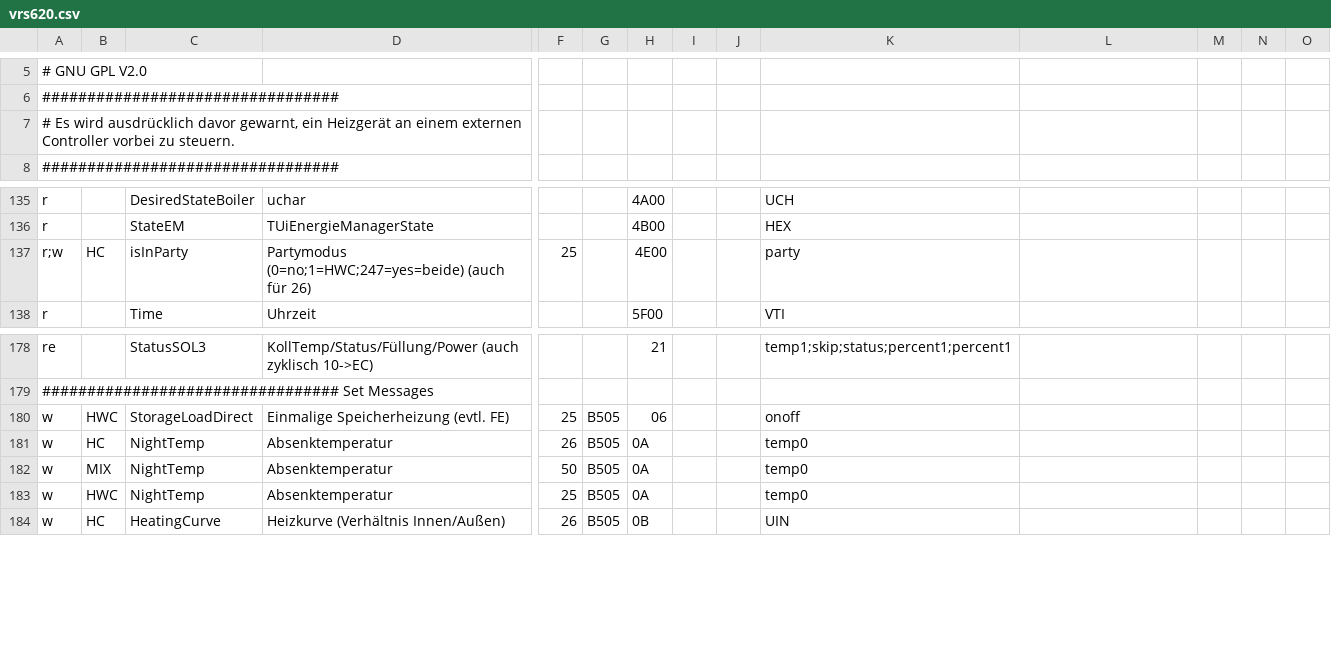
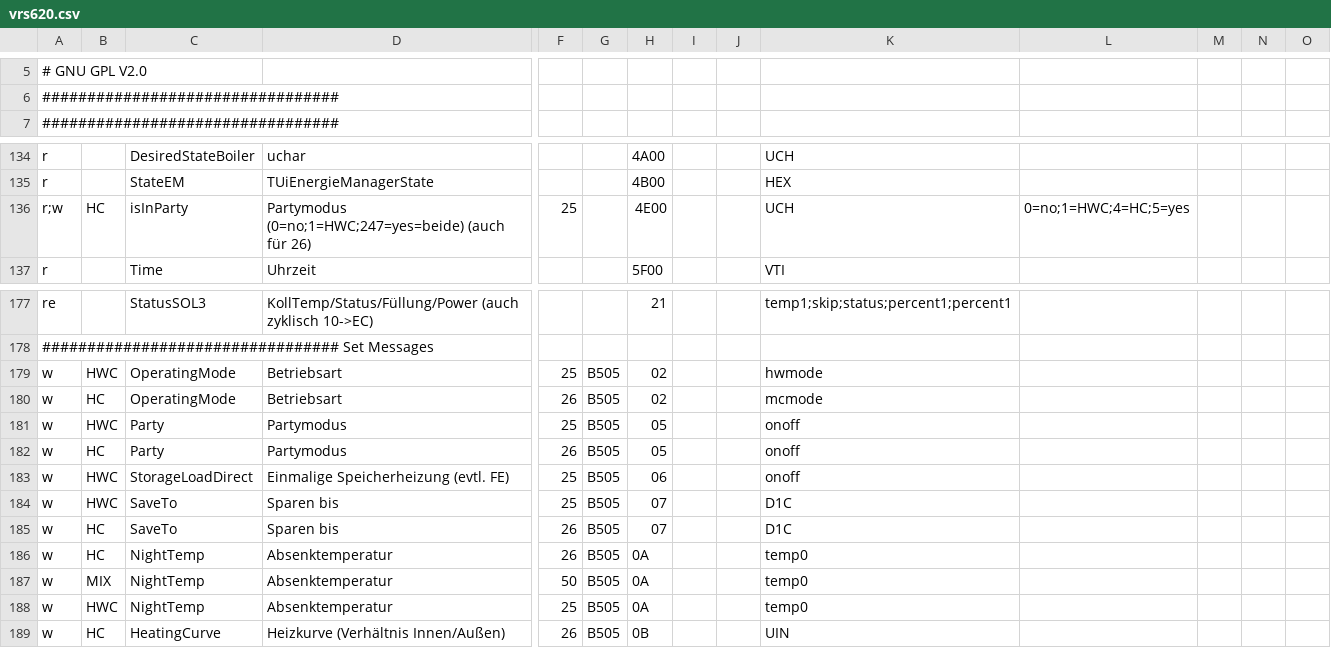
Before and after one commit to sidey79/fhem-mirror, a CSV file: fhem/contrib/EBUS/vrs620.csv, drawn as a sheet; only a part is shown, gaps mark what is left out; removed rows and columns are numbered as before the commit, all else as after; rows hold the shown columns only; the diff names each change by its address in the sheet, - before the commit and + after, or states it on an @@ line.

```diff
--- a/fhem/contrib/EBUS/vrs620.csv
+++ b/fhem/contrib/EBUS/vrs620.csv
-row 7: # Es wird ausdrücklich davor gewarnt, ein Heizgerät an einem externen Controller vorbei zu steuern.
-K136: party
+K136: UCH
-L136: (empty)
+L136: 0=no;1=HWC;4=HC;5=yes
+row 179: w | HWC | OperatingMode | Betriebsart | 25 | B505 | 02 |  |  | hwmode
+row 180: w | HC | OperatingMode | Betriebsart | 26 | B505 | 02 |  |  | mcmode
+row 181: w | HWC | Party | Partymodus | 25 | B505 | 05 |  |  | onoff
+row 182: w | HC | Party | Partymodus | 26 | B505 | 05 |  |  | onoff
+row 184: w | HWC | SaveTo | Sparen bis | 25 | B505 | 07 |  |  | D1C
+row 185: w | HC | SaveTo | Sparen bis | 26 | B505 | 07 |  |  | D1C
```
Also changed, not shown: fhem/contrib/EBUS/bai00.csv, 1 other file.
